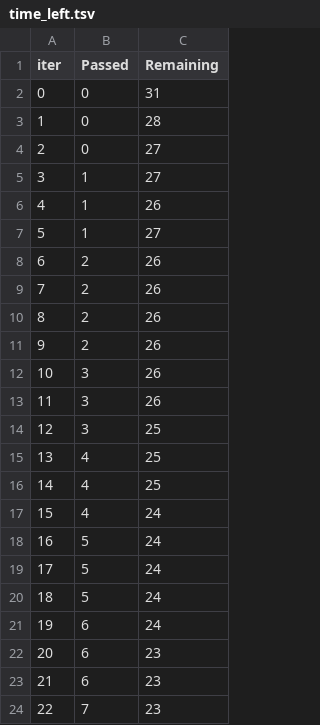
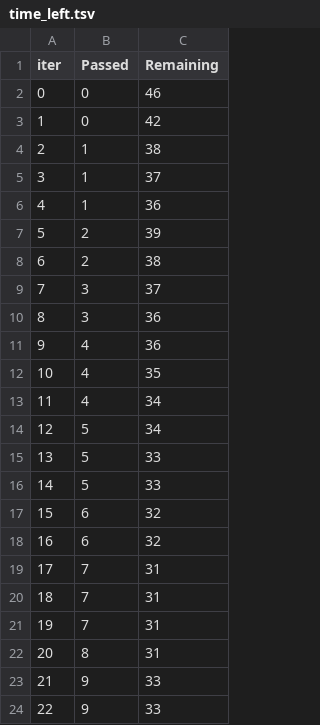
Before and after one commit to Trinity-goorm/TRI-AI, a TSV file: catboost_info/time_left.tsv, drawn as a sheet; only a part is shown; the diff covers the shown part only.

```diff
--- a/catboost_info/time_left.tsv
+++ b/catboost_info/time_left.tsv
@@ -1,24 +1,24 @@
 iter	Passed	Remaining
-0	0	31
-1	0	28
-2	0	27
-3	1	27
-4	1	26
-5	1	27
-6	2	26
-7	2	26
-8	2	26
-9	2	26
-10	3	26
-11	3	26
-12	3	25
-13	4	25
-14	4	25
-15	4	24
-16	5	24
-17	5	24
-18	5	24
-19	6	24
-20	6	23
-21	6	23
-22	7	23
+0	0	46
+1	0	42
+2	1	38
+3	1	37
+4	1	36
+5	2	39
+6	2	38
+7	3	37
+8	3	36
+9	4	36
+10	4	35
+11	4	34
+12	5	34
+13	5	33
+14	5	33
+15	6	32
+16	6	32
+17	7	31
+18	7	31
+19	7	31
+20	8	31
+21	9	33
+22	9	33
```
Also changed, not shown: 149 edited cells elsewhere in this file, catboost_info/learn_error.tsv, 4 other files.
